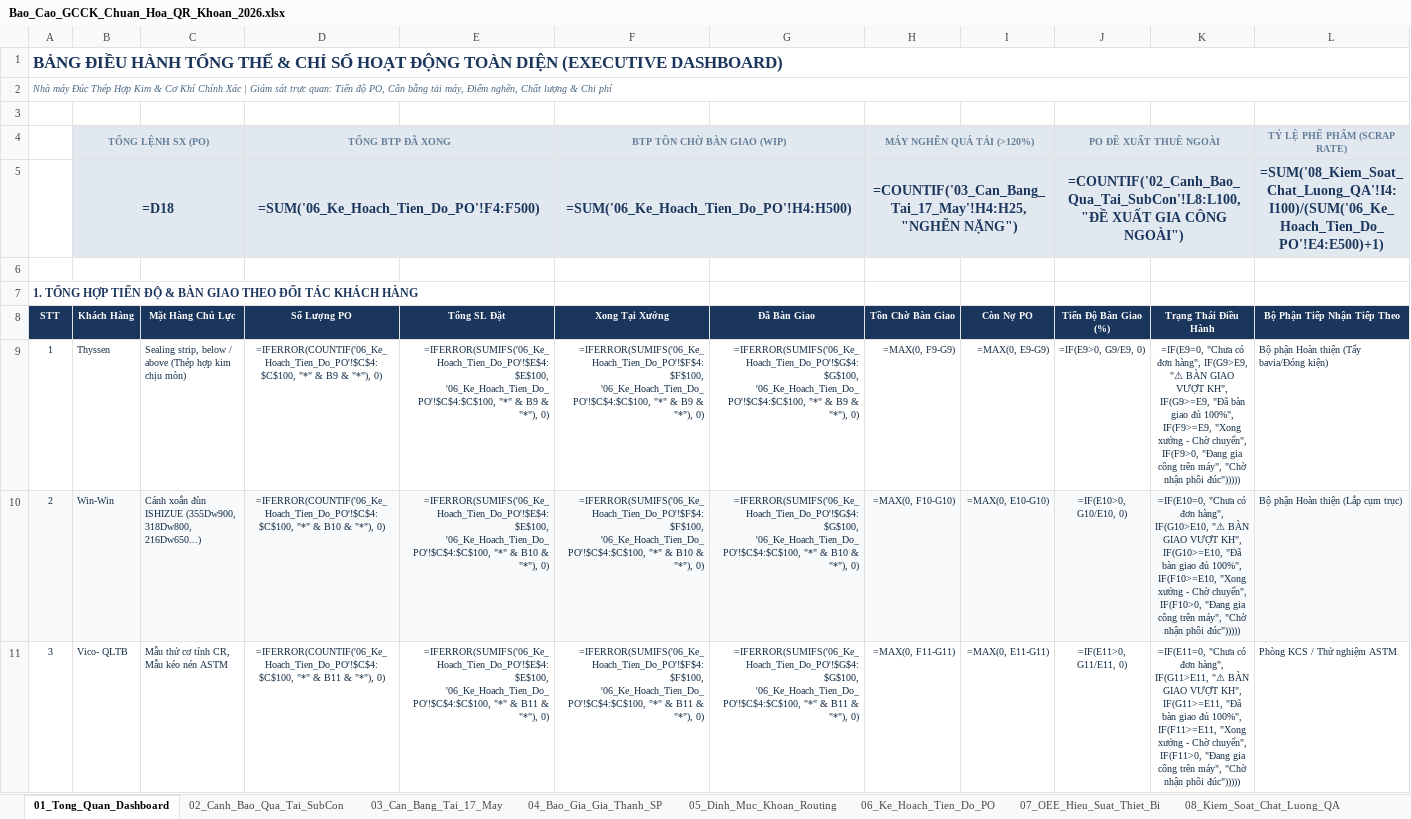
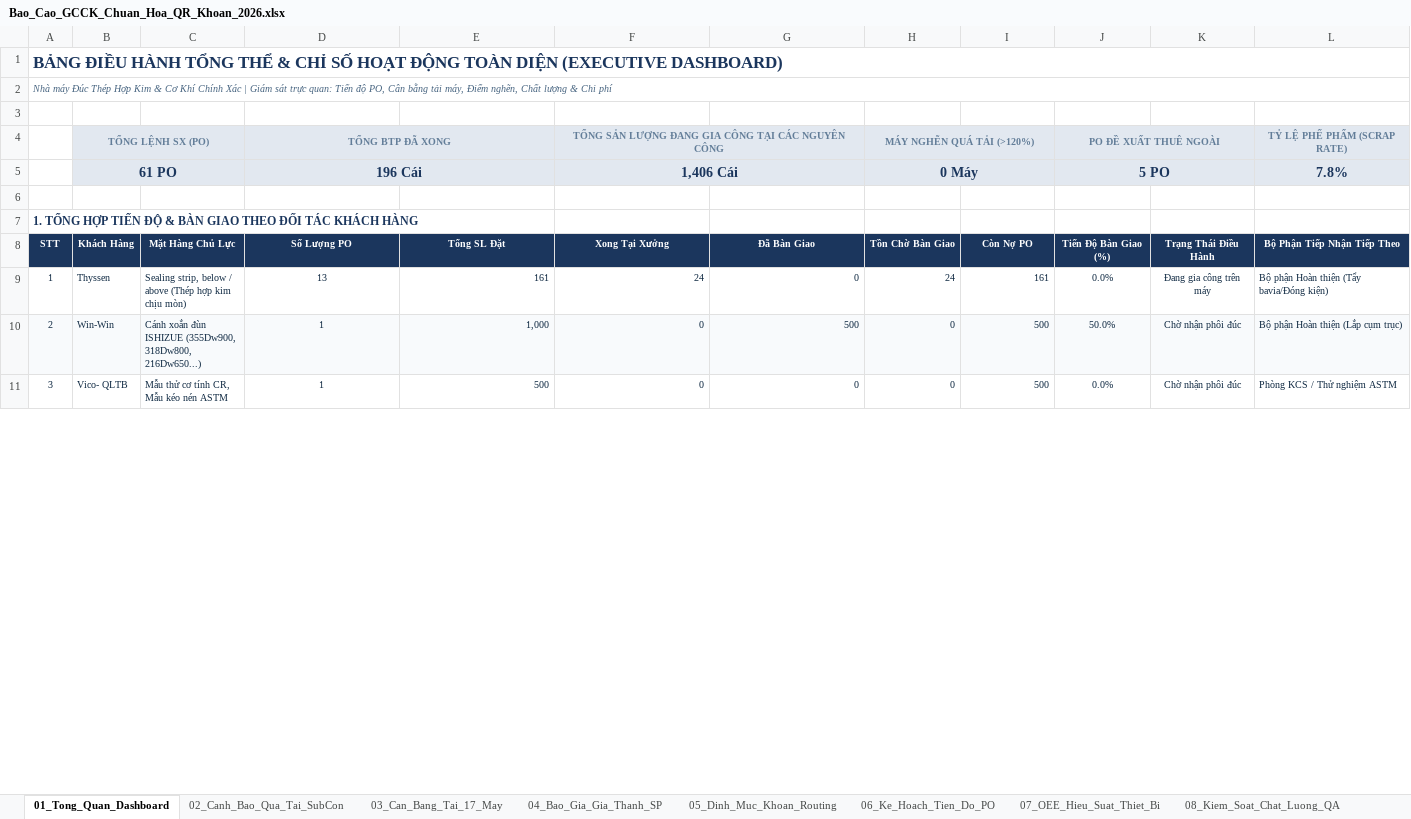
Before and after one commit to happiness2286-dot/sanluonggcck, an Excel workbook: Bao_Cao_GCCK_Chuan_Hoa_QR_Khoan_2026.xlsx, sheet 01_Tong_Quan_Dashboard, drawn as a sheet; only a part is shown; values as stored, in another font and other column widths than the file's, no borders; formulas without a stored value are shown as written; removed rows and columns are numbered as before the commit, all else as after; the diff covers the shown part only; the diff names each change by its address in the sheet, - before the commit and + after, or states it on an @@ line.

Commit message:
fix(dash-auto): complete 61 PO dashboard sync, live 3-stage approval lifecycle verification (93-95% ready)

```diff
--- a/Bao_Cao_GCCK_Chuan_Hoa_QR_Khoan_2026.xlsx (sheet 01_Tong_Quan_Dashboard)
+++ b/Bao_Cao_GCCK_Chuan_Hoa_QR_Khoan_2026.xlsx (sheet 01_Tong_Quan_Dashboard)
-F4 (Xong Tại Xưởng): BTP TỒN CHỜ BÀN GIAO (WIP)
+F4 (Xong Tại Xưởng): TỔNG SẢN LƯỢNG ĐANG GIA CÔNG TẠI CÁC NGUYÊN CÔNG
-row 5:  | =D18 |  | =SUM('06_Ke_Hoach_Tien_Do_PO'!F4:F500) |  | =SUM('06_Ke_Hoach_Tien_Do_PO'!H4:H500) |  | =COUNTIF('03_Can_Bang_Tai_17_May'!H4:H25, "NGHẼN NẶNG") |  | =COUNTIF('02_Canh_Bao_Qua_Tai_SubCon'!L8:L100, "ĐỀ XUẤT GIA CÔNG NGOÀI") |  | =SUM('08_Kiem_Soat_Chat_Luong_QA'!I4:I100)/(SUM('06_Ke_Hoach_Tien_Do_PO'!E4:E500)+1)
+row 5:  | 61 PO |  | 196 Cái |  | 1,406 Cái |  | 0 Máy |  | 5 PO |  | 7.8%
-D9 (Số Lượng PO): =IFERROR(COUNTIF('06_Ke_Hoach_Tien_Do_PO'!$C$4:$C$100, "*" & B9 & "*"), 0)
+D9 (Số Lượng PO): 13
-E9 (Tổng SL Đặt): =IFERROR(SUMIFS('06_Ke_Hoach_Tien_Do_PO'!$E$4:$E$100, '06_Ke_Hoach_Tien_Do_PO'!$C$4:$C$100, "*" & B9 & "*"), 0)
+E9 (Tổng SL Đặt): 161
-F9 (Xong Tại Xưởng): =IFERROR(SUMIFS('06_Ke_Hoach_Tien_Do_PO'!$F$4:$F$100, '06_Ke_Hoach_Tien_Do_PO'!$C$4:$C$100, "*" & B9 & "*"), 0)
+F9 (Xong Tại Xưởng): 24
-G9 (Đã Bàn Giao): =IFERROR(SUMIFS('06_Ke_Hoach_Tien_Do_PO'!$G$4:$G$100, '06_Ke_Hoach_Tien_Do_PO'!$C$4:$C$100, "*" & B9 & "*"), 0)
+G9 (Đã Bàn Giao): 0
-H9 (Tồn Chờ Bàn Giao): =MAX(0, F9-G9)
+H9 (Tồn Chờ Bàn Giao): 24
-I9 (Còn Nợ PO): =MAX(0, E9-G9)
+I9 (Còn Nợ PO): 161
-J9 (Tiến Độ Bàn Giao (%)): =IF(E9>0, G9/E9, 0)
+J9 (Tiến Độ Bàn Giao (%)): 0.0%
-K9 (Trạng Thái Điều Hành): =IF(E9=0, "Chưa có đơn hàng", IF(G9>E9, "⚠ BÀN GIAO VƯỢT KH", IF(G9>=E9, "Đã bàn giao đủ 100%", IF(F9>=E9, "Xong xưởng - Chờ chuyển", IF(F9>0, "Đang gia công trên máy", "Chờ nhận phôi đúc")))))
+K9 (Trạng Thái Điều Hành): Đang gia công trên máy
-D10 (Số Lượng PO): =IFERROR(COUNTIF('06_Ke_Hoach_Tien_Do_PO'!$C$4:$C$100, "*" & B10 & "*"), 0)
+D10 (Số Lượng PO): 1
-E10 (Tổng SL Đặt): =IFERROR(SUMIFS('06_Ke_Hoach_Tien_Do_PO'!$E$4:$E$100, '06_Ke_Hoach_Tien_Do_PO'!$C$4:$C$100, "*" & B10 & "*"), 0)
+E10 (Tổng SL Đặt): 1,000
-F10 (Xong Tại Xưởng): =IFERROR(SUMIFS('06_Ke_Hoach_Tien_Do_PO'!$F$4:$F$100, '06_Ke_Hoach_Tien_Do_PO'!$C$4:$C$100, "*" & B10 & "*"), 0)
+F10 (Xong Tại Xưởng): 0
-G10 (Đã Bàn Giao): =IFERROR(SUMIFS('06_Ke_Hoach_Tien_Do_PO'!$G$4:$G$100, '06_Ke_Hoach_Tien_Do_PO'!$C$4:$C$100, "*" & B10 & "*"), 0)
+G10 (Đã Bàn Giao): 500
-H10 (Tồn Chờ Bàn Giao): =MAX(0, F10-G10)
+H10 (Tồn Chờ Bàn Giao): 0
-I10 (Còn Nợ PO): =MAX(0, E10-G10)
+I10 (Còn Nợ PO): 500
-J10 (Tiến Độ Bàn Giao (%)): =IF(E10>0, G10/E10, 0)
+J10 (Tiến Độ Bàn Giao (%)): 50.0%
-K10 (Trạng Thái Điều Hành): =IF(E10=0, "Chưa có đơn hàng", IF(G10>E10, "⚠ BÀN GIAO VƯỢT KH", IF(G10>=E10, "Đã bàn giao đủ 100%", IF(F10>=E10, "Xong xưởng - Chờ chuyển", IF(F10>0, "Đang gia công trên máy", "Chờ nhận phôi đúc")))))
+K10 (Trạng Thái Điều Hành): Chờ nhận phôi đúc
-D11 (Số Lượng PO): =IFERROR(COUNTIF('06_Ke_Hoach_Tien_Do_PO'!$C$4:$C$100, "*" & B11 & "*"), 0)
+D11 (Số Lượng PO): 1
-E11 (Tổng SL Đặt): =IFERROR(SUMIFS('06_Ke_Hoach_Tien_Do_PO'!$E$4:$E$100, '06_Ke_Hoach_Tien_Do_PO'!$C$4:$C$100, "*" & B11 & "*"), 0)
+E11 (Tổng SL Đặt): 500
-F11 (Xong Tại Xưởng): =IFERROR(SUMIFS('06_Ke_Hoach_Tien_Do_PO'!$F$4:$F$100, '06_Ke_Hoach_Tien_Do_PO'!$C$4:$C$100, "*" & B11 & "*"), 0)
+F11 (Xong Tại Xưởng): 0
-G11 (Đã Bàn Giao): =IFERROR(SUMIFS('06_Ke_Hoach_Tien_Do_PO'!$G$4:$G$100, '06_Ke_Hoach_Tien_Do_PO'!$C$4:$C$100, "*" & B11 & "*"), 0)
+G11 (Đã Bàn Giao): 0
-H11 (Tồn Chờ Bàn Giao): =MAX(0, F11-G11)
+H11 (Tồn Chờ Bàn Giao): 0
-I11 (Còn Nợ PO): =MAX(0, E11-G11)
+I11 (Còn Nợ PO): 500
-J11 (Tiến Độ Bàn Giao (%)): =IF(E11>0, G11/E11, 0)
+J11 (Tiến Độ Bàn Giao (%)): 0.0%
-K11 (Trạng Thái Điều Hành): =IF(E11=0, "Chưa có đơn hàng", IF(G11>E11, "⚠ BÀN GIAO VƯỢT KH", IF(G11>=E11, "Đã bàn giao đủ 100%", IF(F11>=E11, "Xong xưởng - Chờ chuyển", IF(F11>0, "Đang gia công trên máy", "Chờ nhận phôi đúc")))))
+K11 (Trạng Thái Điều Hành): Chờ nhận phôi đúc
```
Also changed, not shown: 55 edited cells elsewhere in this sheet, sheet 07_Quet_Ma_Nhat_Ky_Ca, sheet 07_OEE_Hieu_Suat_Thiet_Bi, sheet 06_Ke_Hoach_Tien_Do_PO, sheet 05_Dinh_Muc_Khoan_Routing, sheet 04_Bao_Gia_Gia_Thanh_SP, sheet 10_Bang_Luong_Khoan_Tho, 2 more sheets, formulas that keep their value.
